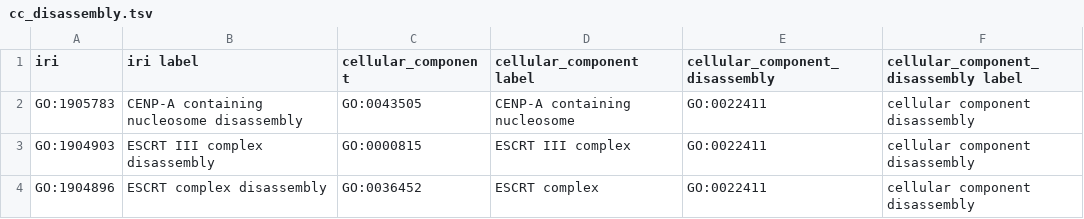
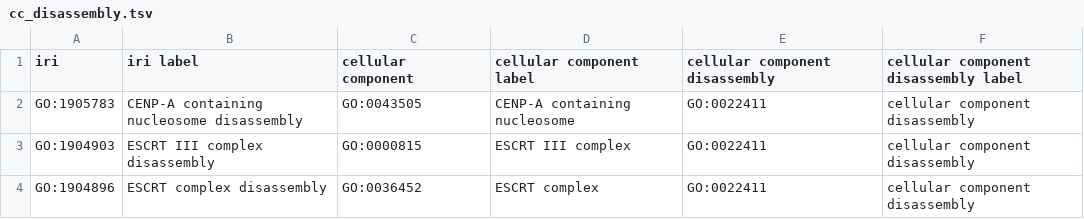
Before and after one commit to geneontology/go-ontology, a TSV file: src/design_patterns/cc_disassembly.tsv, drawn as a sheet; only a part is shown.

```diff
--- a/src/design_patterns/cc_disassembly.tsv
+++ b/src/design_patterns/cc_disassembly.tsv
@@ -1,2 +1,2 @@
-iri	iri label	cellular_component	cellular_component label	cellular_component_disassembly	cellular_component_disassembly label
+iri	iri label	cellular component	cellular component label	cellular component disassembly	cellular component disassembly label
 GO:1905783	CENP-A containing nucleosome disassembly	GO:0043505	CENP-A containing nucleosome	GO:0022411	cellular component disassembly
```
Also changed, not shown: src/design_patterns/activator_activity.tsv, src/design_patterns/cc_assembly.tsv, 12 other files.
